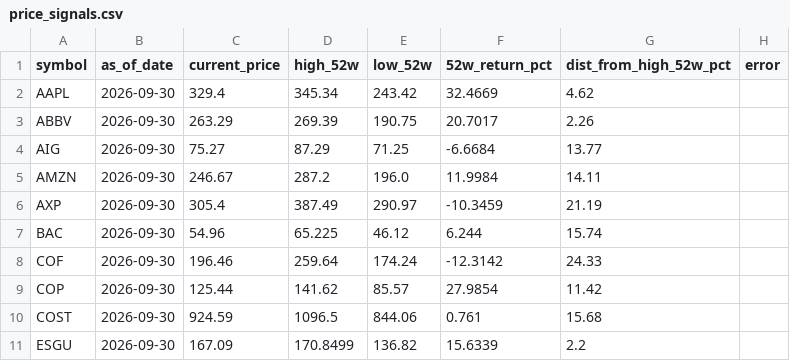
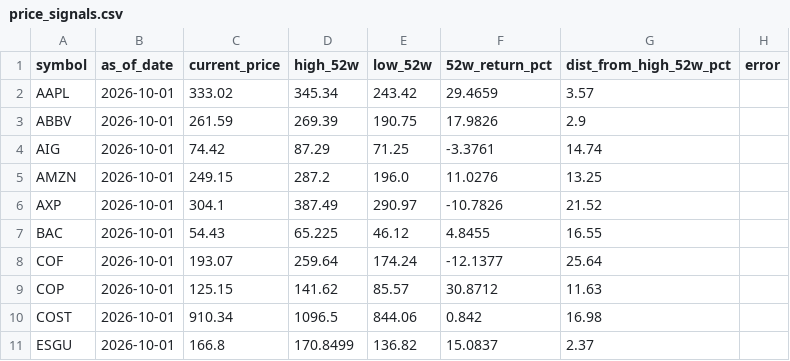
Before and after one commit to kryn-com/fidelity, a CSV file: data/price_signals.csv, drawn as a sheet; only a part is shown; the diff covers the shown part only.

```diff
--- a/data/price_signals.csv
+++ b/data/price_signals.csv
@@ -1,11 +1,11 @@
 symbol,as_of_date,current_price,high_52w,low_52w,52w_return_pct,dist_from_high_52w_pct,error
-AAPL,2026-09-30,329.4,345.34,243.42,32.4669,4.62,
-ABBV,2026-09-30,263.29,269.39,190.75,20.7017,2.26,
-AIG,2026-09-30,75.27,87.29,71.25,-6.6684,13.77,
-AMZN,2026-09-30,246.67,287.2,196.0,11.9984,14.11,
-AXP,2026-09-30,305.4,387.49,290.97,-10.3459,21.19,
-BAC,2026-09-30,54.96,65.225,46.12,6.244,15.74,
-COF,2026-09-30,196.46,259.64,174.24,-12.3142,24.33,
-COP,2026-09-30,125.44,141.62,85.57,27.9854,11.42,
-COST,2026-09-30,924.59,1096.5,844.06,0.761,15.68,
-ESGU,2026-09-30,167.09,170.8499,136.82,15.6339,2.2,
+AAPL,2026-10-01,333.02,345.34,243.42,29.4659,3.57,
+ABBV,2026-10-01,261.59,269.39,190.75,17.9826,2.9,
+AIG,2026-10-01,74.42,87.29,71.25,-3.3761,14.74,
+AMZN,2026-10-01,249.15,287.2,196.0,11.0276,13.25,
+AXP,2026-10-01,304.1,387.49,290.97,-10.7826,21.52,
+BAC,2026-10-01,54.43,65.225,46.12,4.8455,16.55,
+COF,2026-10-01,193.07,259.64,174.24,-12.1377,25.64,
+COP,2026-10-01,125.15,141.62,85.57,30.8712,11.63,
+COST,2026-10-01,910.34,1096.5,844.06,0.842,16.98,
+ESGU,2026-10-01,166.8,170.8499,136.82,15.0837,2.37,
```
Also changed, not shown: 143 edited cells elsewhere in this file.
